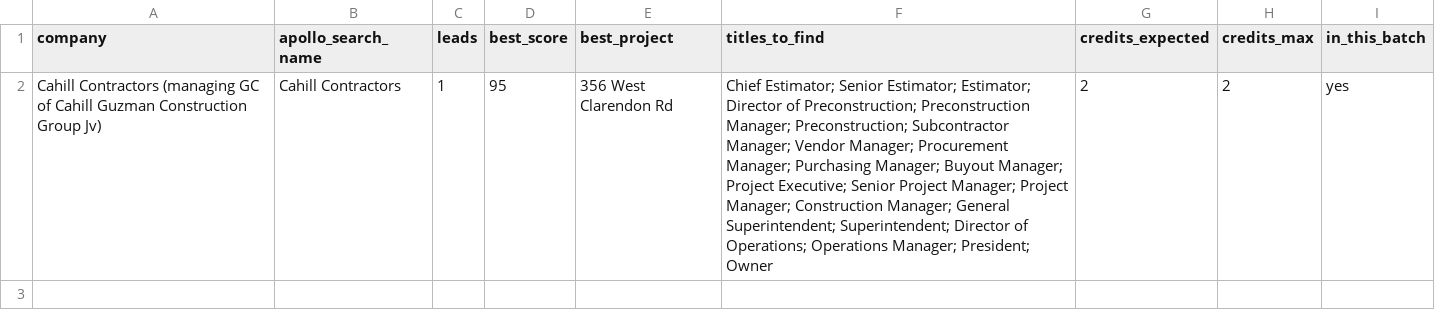
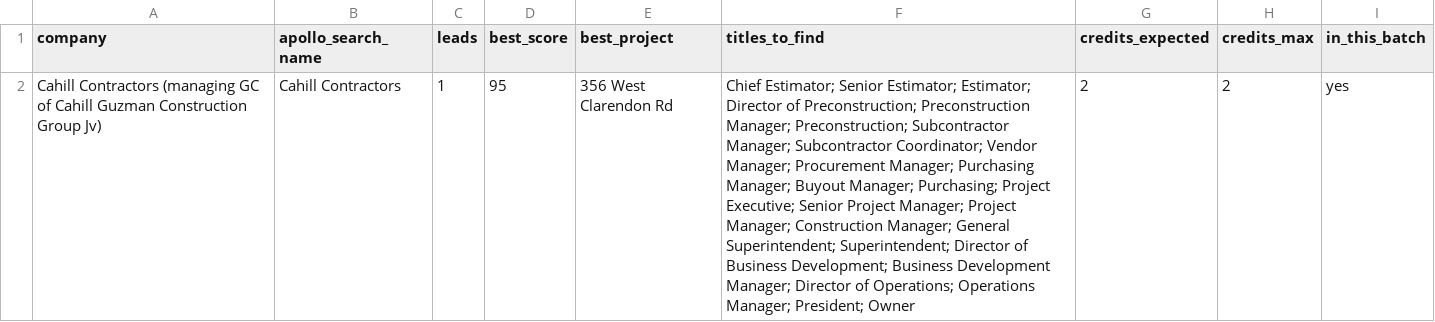
Before and after one commit to rafabarboza1802/crawlee, a CSV file: bc-lead-crawler/data/reports/contacts-awaiting-enrichment.csv, drawn as a sheet; the diff names each change by its address in the sheet, - before the commit and + after, or states it on an @@ line.

```diff
--- a/bc-lead-crawler/data/reports/contacts-awaiting-enrichment.csv
+++ b/bc-lead-crawler/data/reports/contacts-awaiting-enrichment.csv
-F2 (titles_to_find): …Subcontractor Manager; Vendor Manager; Procurement Manager; Purchasing Manager; Buyout Manager; Project Executive; Senior Project Manager; Project Manager; Construction Manager; General Superintendent; Superintendent; Director of…
+F2 (titles_to_find): …Subcontractor Manager; Subcontractor Coordinator; Vendor Manager; Procurement Manager; Purchasing Manager; Buyout Manager; Purchasing; Project Executive; Senior Project Manager; Project Manager; Construction Manager; General Superintendent; Superintendent; Director of Business Development; Business Development Manager; Director of…
```
Also changed, not shown: bc-lead-crawler/data/reports/manual-review.csv, bc-lead-crawler/data/reports/qualified-opportunities.csv, 10 other files.
